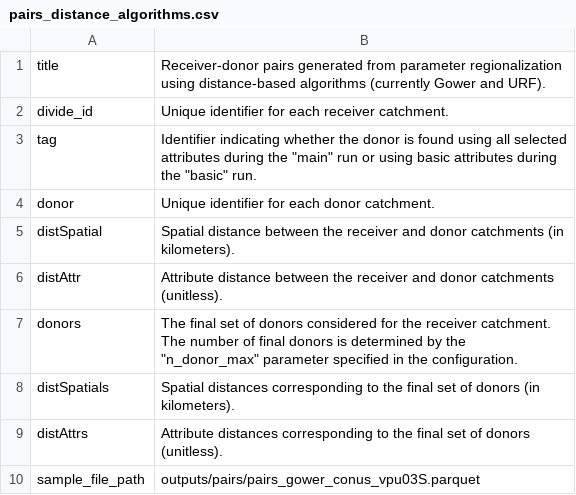
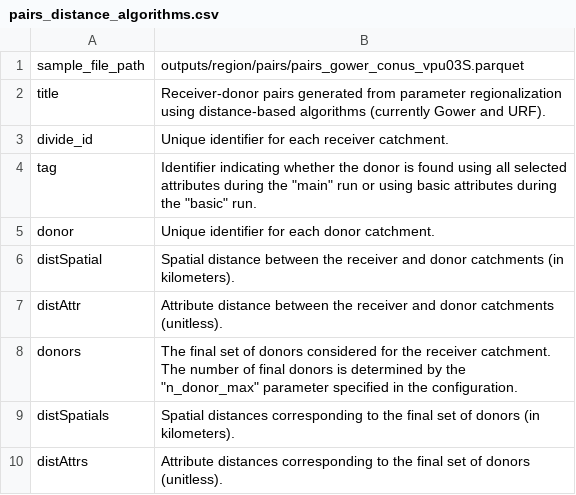
Before and after one commit to NGWPC/nwm-region-mgr, a CSV file: docs/scripts/data_desc/outputs/pairs_distance_algorithms.csv, drawn as a sheet.

```diff
--- a/docs/scripts/data_desc/outputs/pairs_distance_algorithms.csv
+++ b/docs/scripts/data_desc/outputs/pairs_distance_algorithms.csv
@@ -1 +1,2 @@
+sample_file_path|outputs/region/pairs/pairs_gower_conus_vpu03S.parquet
 title|Receiver-donor pairs generated from parameter regionalization using distance-based algorithms (currently Gower and URF).
@@ -9,2 +10 @@ distSpatials|Spatial distances corresponding to the final set of donors (in kilo
 distAttrs|Attribute distances corresponding to the final set of donors (unitless).
-sample_file_path|outputs/pairs/pairs_gower_conus_vpu03S.parquet
```
Also changed, not shown: docs/scripts/data_desc/inputs/calib_param_file.csv, docs/scripts/data_desc/inputs/calval_stats_file.csv, 22 other files.
